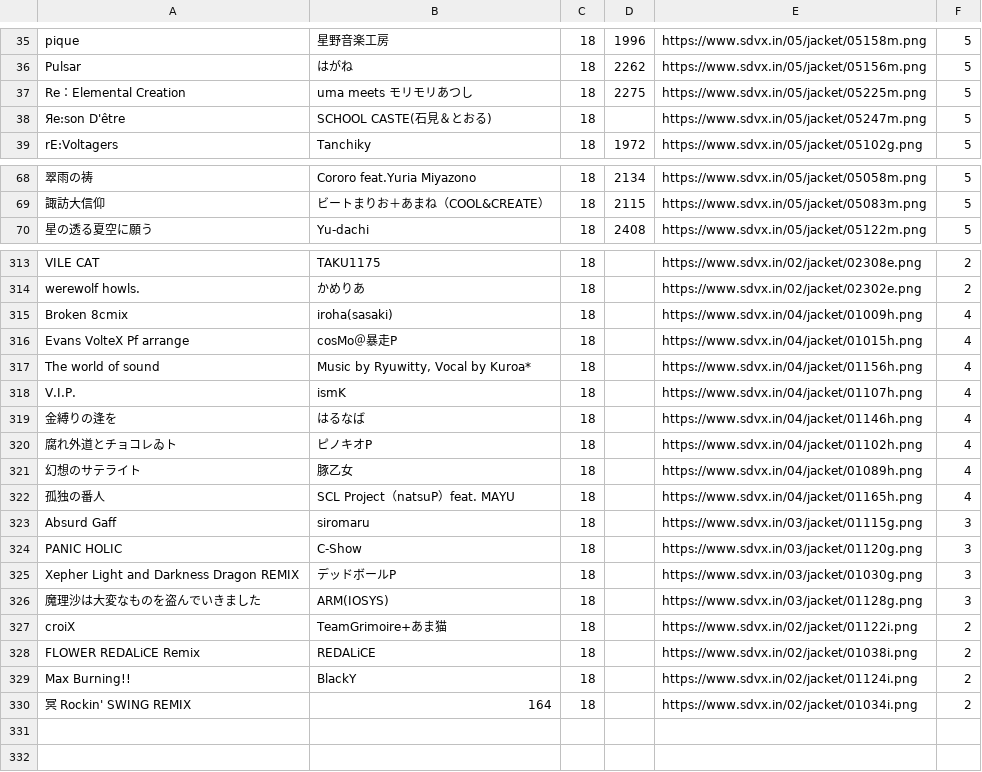
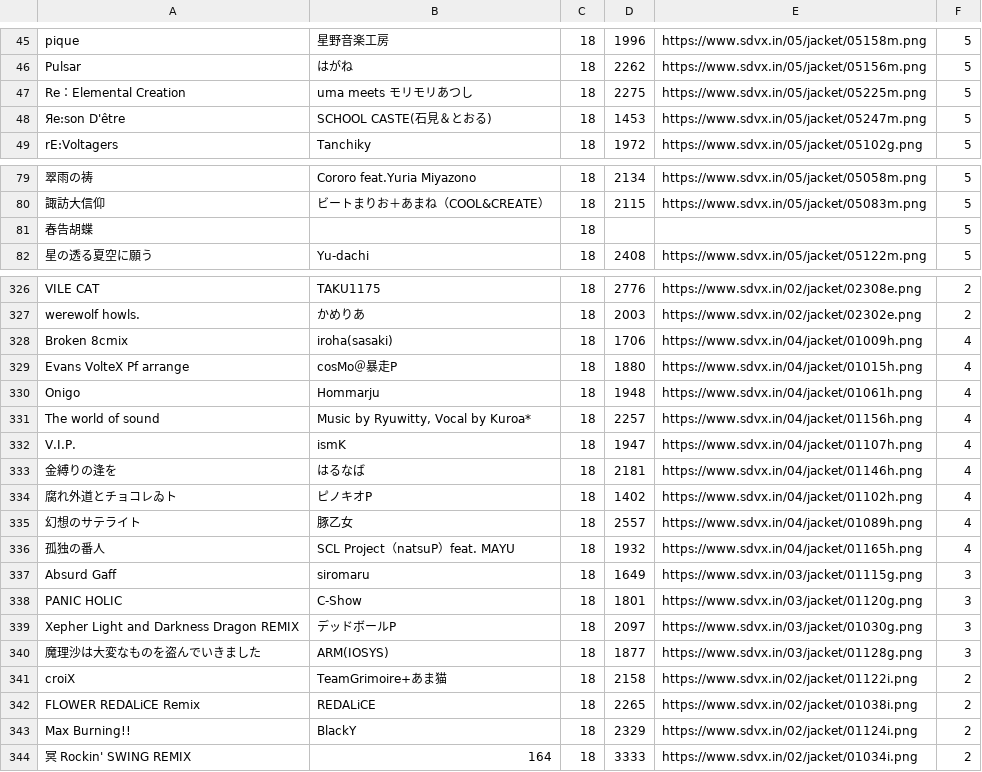
Before and after one commit to WhiteFox-Lugh/sdvx-difficulty-table, a CSV file: db/data/lv18.csv, drawn as a sheet; only a part is shown, gaps mark what is left out; addresses are those after the commit; the diff covers the shown part only; the diff names each change by its address in the sheet, - before the commit and + after, or states it on an @@ line.

```diff
--- a/db/data/lv18.csv
+++ b/db/data/lv18.csv
-D48: (empty)
+D48: 1453
+row 81: 春告胡蝶 |  | 18 |  |  | 5
-D326: (empty)
+D326: 2776
-D327: (empty)
+D327: 2003
-D328: (empty)
+D328: 1706
-D329: (empty)
+D329: 1880
+row 330: Onigo | Hommarju | 18 | 1948 | https://www.sdvx.in/04/jacket/01061h.png | 4
-D331: (empty)
+D331: 2257
-D332: (empty)
+D332: 1947
-D333: (empty)
+D333: 2181
-D334: (empty)
+D334: 1402
-D335: (empty)
+D335: 2557
-D336: (empty)
+D336: 1932
-D337: (empty)
+D337: 1649
-D338: (empty)
+D338: 1801
-D339: (empty)
+D339: 2097
-D340: (empty)
+D340: 1877
-D341: (empty)
+D341: 2158
-D342: (empty)
+D342: 2265
-D343: (empty)
+D343: 2329
-D344: (empty)
+D344: 3333
```
Also changed, not shown: 12 added rows and 36 edited cells elsewhere in this file, db/data/lv19.csv, db/data/lv20.csv.
